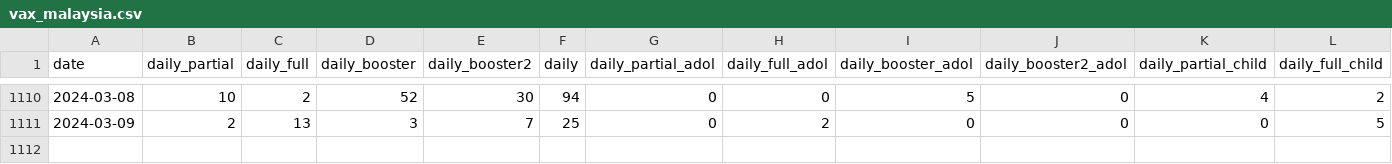
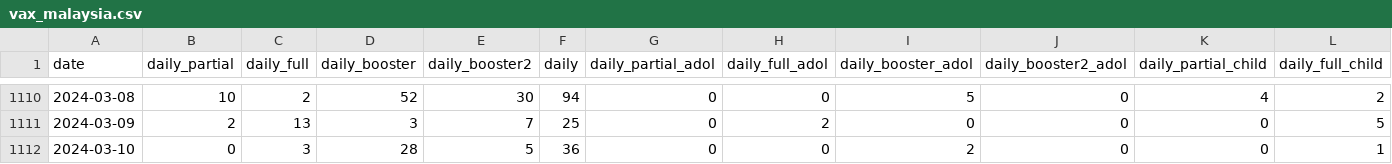
Before and after one commit to MoH-Malaysia/covid19-public, a CSV file: vaccination/vax_malaysia.csv, drawn as a sheet; only a part is shown, gaps mark what is left out; rows hold the shown columns only; the diff names each change by its address in the sheet, - before the commit and + after, or states it on an @@ line.

```diff
--- a/vaccination/vax_malaysia.csv
+++ b/vaccination/vax_malaysia.csv
+row 1112: 2024-03-10 | 0 | 3 | 28 | 5 | 36 | 0 | 0 | 2 | 0 | 0 | 1
```
Also changed, not shown: vaccination/vax_snapshot.csv, 1 other file.
